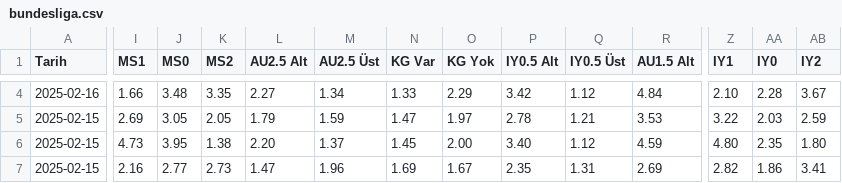
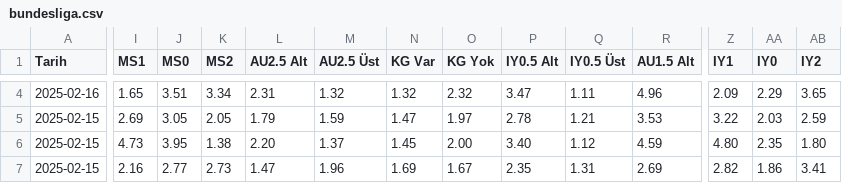
Before and after one commit to analysematchodds/match_odds_csv, a CSV file: bundesliga.csv, drawn as a sheet; only a part is shown, gaps mark what is left out; the diff covers the shown part only; the diff names each change by its address in the sheet, - before the commit and + after, or states it on an @@ line.

Commit message:
Update matchodds.csv

```diff
--- a/bundesliga.csv
+++ b/bundesliga.csv
-I4 (MS1): 1.66
+I4 (MS1): 1.65
-J4 (MS0): 3.48
+J4 (MS0): 3.51
-K4 (MS2): 3.35
+K4 (MS2): 3.34
-L4 (AU2.5 Alt): 2.27
+L4 (AU2.5 Alt): 2.31
-M4 (AU2.5 Üst): 1.34
+M4 (AU2.5 Üst): 1.32
-N4 (KG Var): 1.33
+N4 (KG Var): 1.32
-O4 (KG Yok): 2.29
+O4 (KG Yok): 2.32
-P4 (IY0.5 Alt): 3.42
+P4 (IY0.5 Alt): 3.47
-Q4 (IY0.5 Üst): 1.12
+Q4 (IY0.5 Üst): 1.11
-R4 (AU1.5 Alt): 4.84
+R4 (AU1.5 Alt): 4.96
-Z4 (IY1): 2.10
+Z4 (IY1): 2.09
-AA4 (IY0): 2.28
+AA4 (IY0): 2.29
-AB4 (IY2): 3.67
+AB4 (IY2): 3.65
```
Also changed, not shown: 57 edited cells elsewhere in this file.
